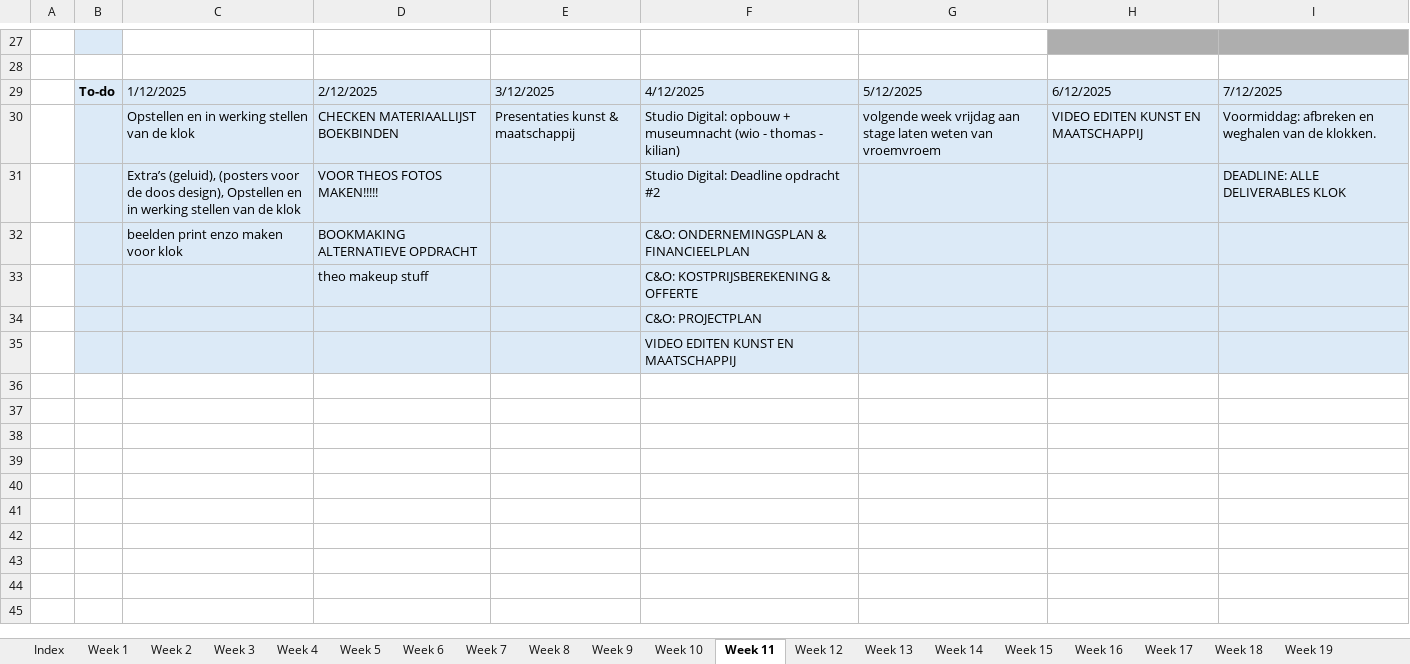
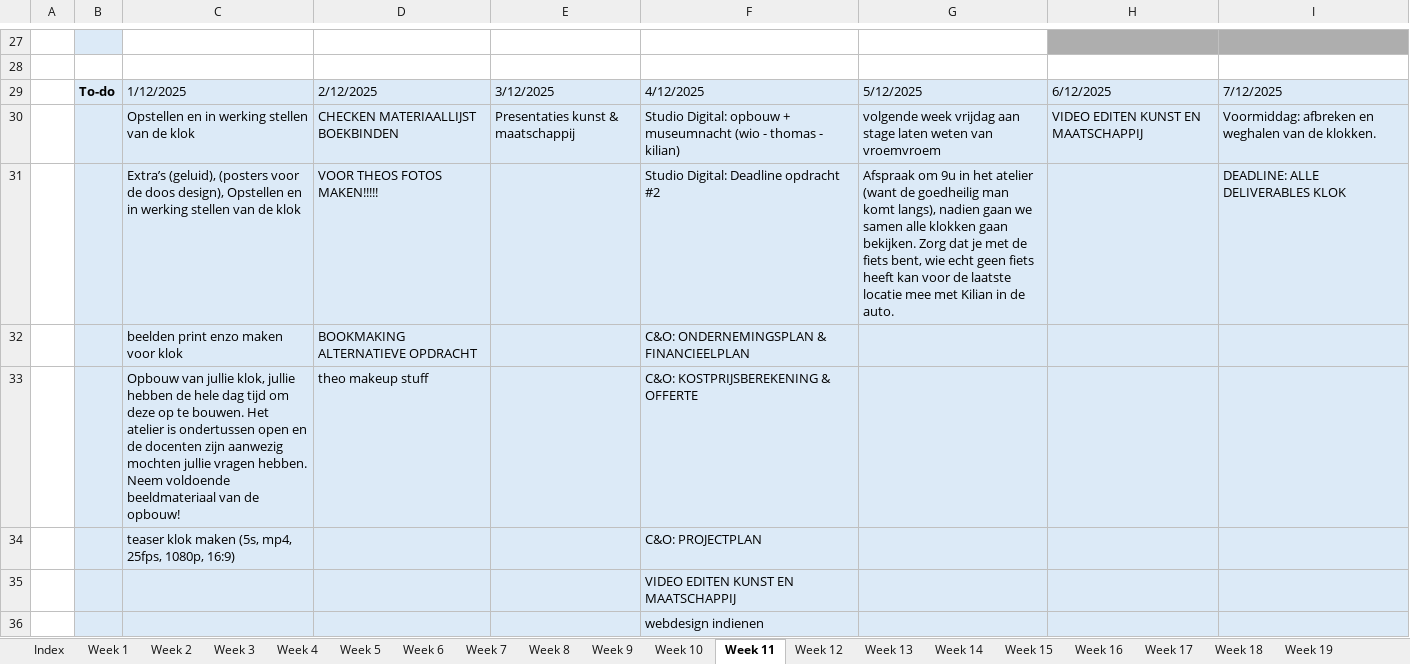
Before and after one commit to ninjahisser/LUCA-3, an Excel workbook: Uurrooster.xlsx, sheet Week 11, drawn as a sheet; only a part is shown, gaps mark what is left out; values as stored, in another font and other column widths than the file's, no borders; conditional formats not drawn; the diff names each change by its address in the sheet, - before the commit and + after, or states it on an @@ line.

```diff
--- a/Uurrooster.xlsx (sheet Week 11)
+++ b/Uurrooster.xlsx (sheet Week 11)
-G31: (empty)
+G31: Afspraak om 9u in het atelier (want de goedheilig man komt langs), nadien gaan we samen alle klokken gaan bekijken. Zorg dat je met de fiets bent, wie echt geen fiets heeft kan voor de laatste locatie mee met Kilian in de auto.
-C33: (empty)
+C33: Opbouw van jullie klok, jullie hebben de hele dag tijd om deze op te bouwen. Het atelier is ondertussen open en de docenten zijn aanwezig mochten jullie vragen hebben. Neem voldoende beeldmateriaal van de opbouw!
-C34: (empty)
+C34: teaser klok maken (5s, mp4, 25fps, 1080p, 16:9)
+row 36:  |  |  |  |  | webdesign indienen
```
Also changed, not shown: sheet Week 12, sheet Week 10, 3 other files.
